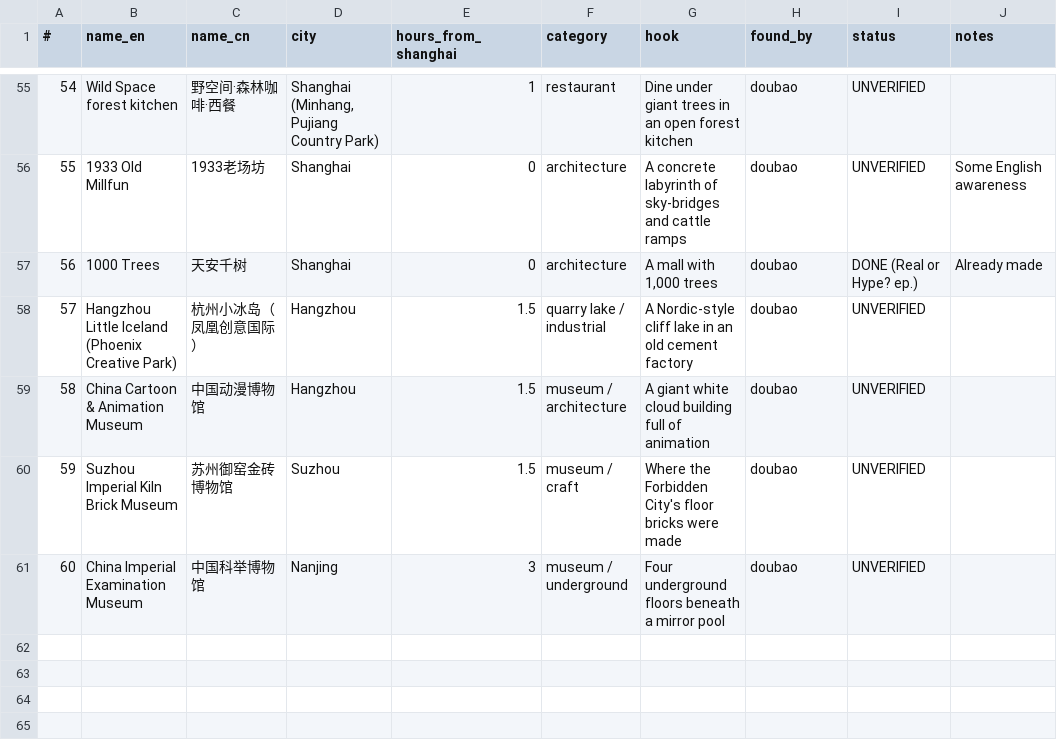
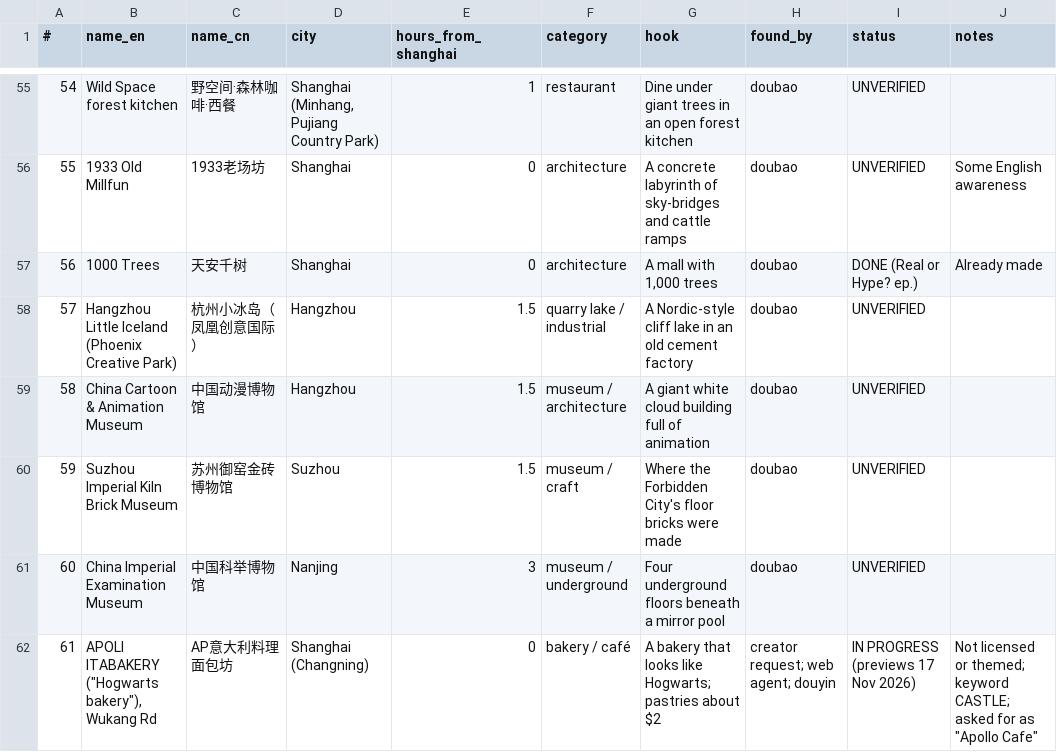
Before and after one commit to zonda-gt/real-or-hype, a CSV file: .claude/skills/china-spot-video/reference/places.csv, drawn as a sheet; only a part is shown, gaps mark what is left out.

```diff
--- a/.claude/skills/china-spot-video/reference/places.csv
+++ b/.claude/skills/china-spot-video/reference/places.csv
@@ -61 +61,2 @@
 60,China Imperial Examination Museum,中国科举博物馆,Nanjing,3,museum / underground,Four underground floors beneath a mirror pool,doubao,UNVERIFIED,
+61,"APOLI ITABAKERY (""Hogwarts bakery""), Wukang Rd",AP意大利料理面包坊,Shanghai (Changning),0,bakery / café,A bakery that looks like Hogwarts; pastries about $2,creator request; web agent; douyin,IN PROGRESS (previews 17 Nov 2026),"Not licensed or themed; keyword CASTLE; asked for as ""Apollo Cafe"""
```
Also changed, not shown: 14 other files.
